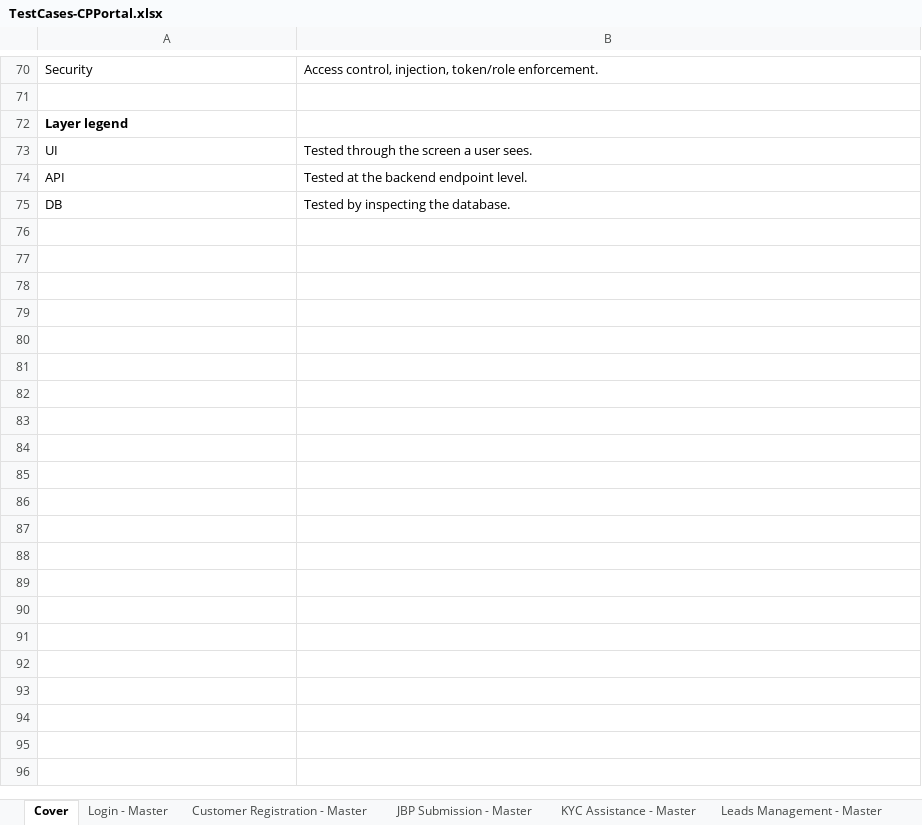
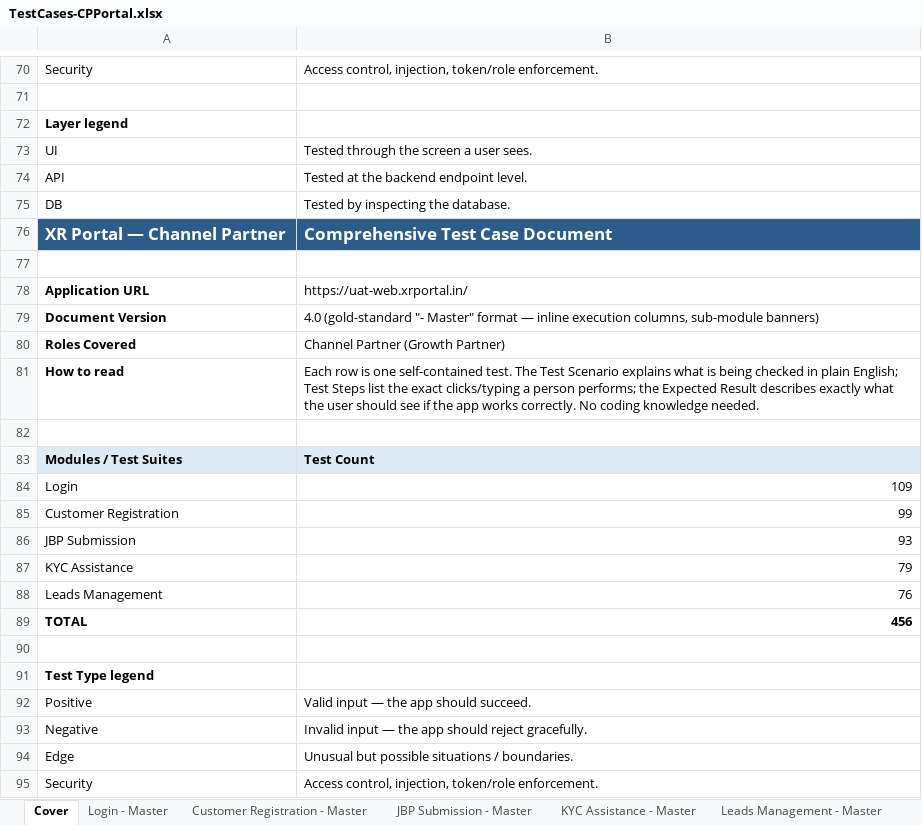
Before and after one commit to Anjalijha2/AI-Automation-hoabl, an Excel workbook: manual-qa-repository/07-execution/TestCases-CPPortal.xlsx, sheet Cover, drawn as a sheet; only a part is shown, gaps mark what is left out; values as stored, in another font and other column widths than the file's, no borders; the diff covers the shown part only; the diff names each change by its address in the sheet, - before the commit and + after, or states it on an @@ line.

```diff
--- a/manual-qa-repository/07-execution/TestCases-CPPortal.xlsx (sheet Cover)
+++ b/manual-qa-repository/07-execution/TestCases-CPPortal.xlsx (sheet Cover)
+row 76: XR Portal — Channel Partner | Comprehensive Test Case Document
+row 77: (empty)
+row 78: Application URL | https://uat-web.xrportal.in/
+row 79: Document Version | 4.0 (gold-standard "- Master" format — inline execution columns, sub-module banners)
+row 80: Roles Covered | Channel Partner (Growth Partner)
+row 81: How to read | Each row is one self-contained test. The Test Scenario explains what is being checked in plain English; Test Steps list the exact clicks/typing a person performs; the Expected Result describes exactly what the user should see if the app works correctly. No coding knowledge needed.
+row 82: (empty)
+row 83: Modules / Test Suites | Test Count
+row 84: Login | 109
+row 85: Customer Registration | 99
+row 86: JBP Submission | 93
+row 87: KYC Assistance | 79
+row 88: Leads Management | 76
+row 89: TOTAL | 456
+row 90: (empty)
+row 91: Test Type legend
+row 92: Positive | Valid input — the app should succeed.
+row 93: Negative | Invalid input — the app should reject gracefully.
+row 94: Edge | Unusual but possible situations / boundaries.
+row 95: Security | Access control, injection, token/role enforcement.
```
Also changed, not shown: 30 added rows and cell formats elsewhere in this sheet, sheet Customer Registration - Master, sheet Login - Master, sheet JBP Submission - Master, sheet KYC Assistance - Master, sheet Leads Management - Master, manual-qa-repository/07-execution/TestCases-AdminPortal.xlsx, manual-qa-repository/07-execution/TestCases-BuyerPortal.xlsx, 3 other files.
